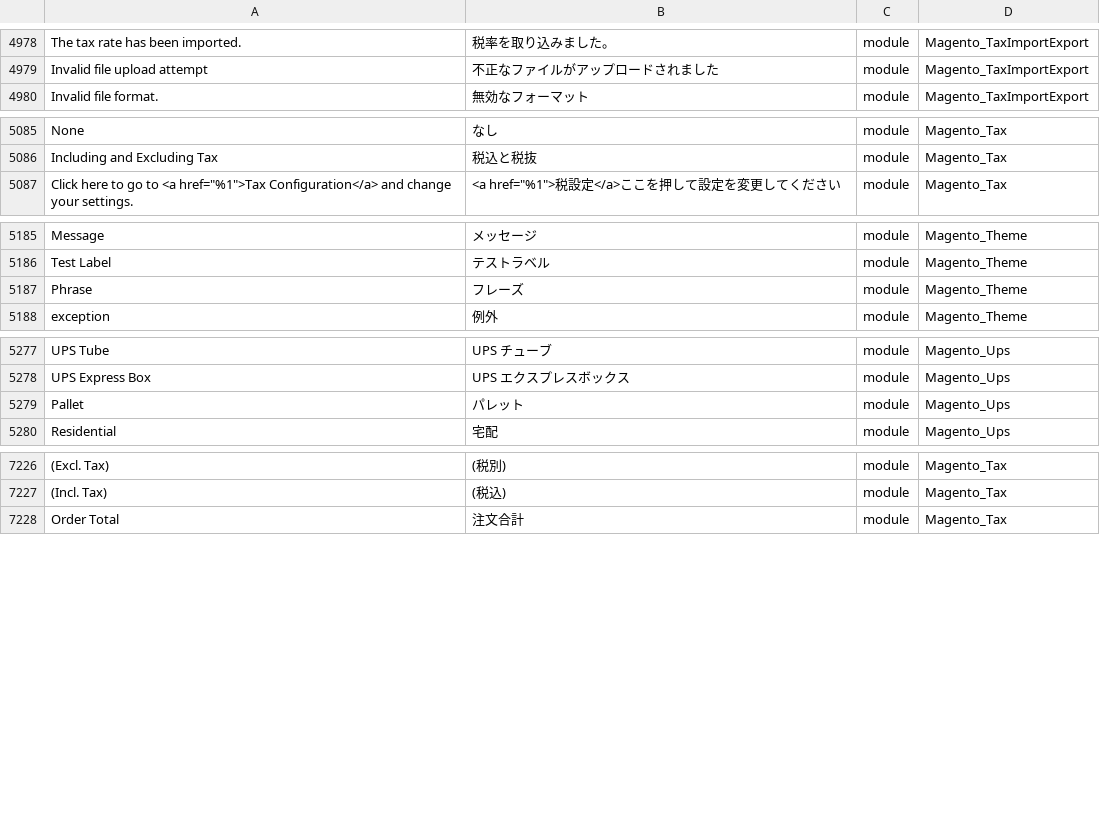
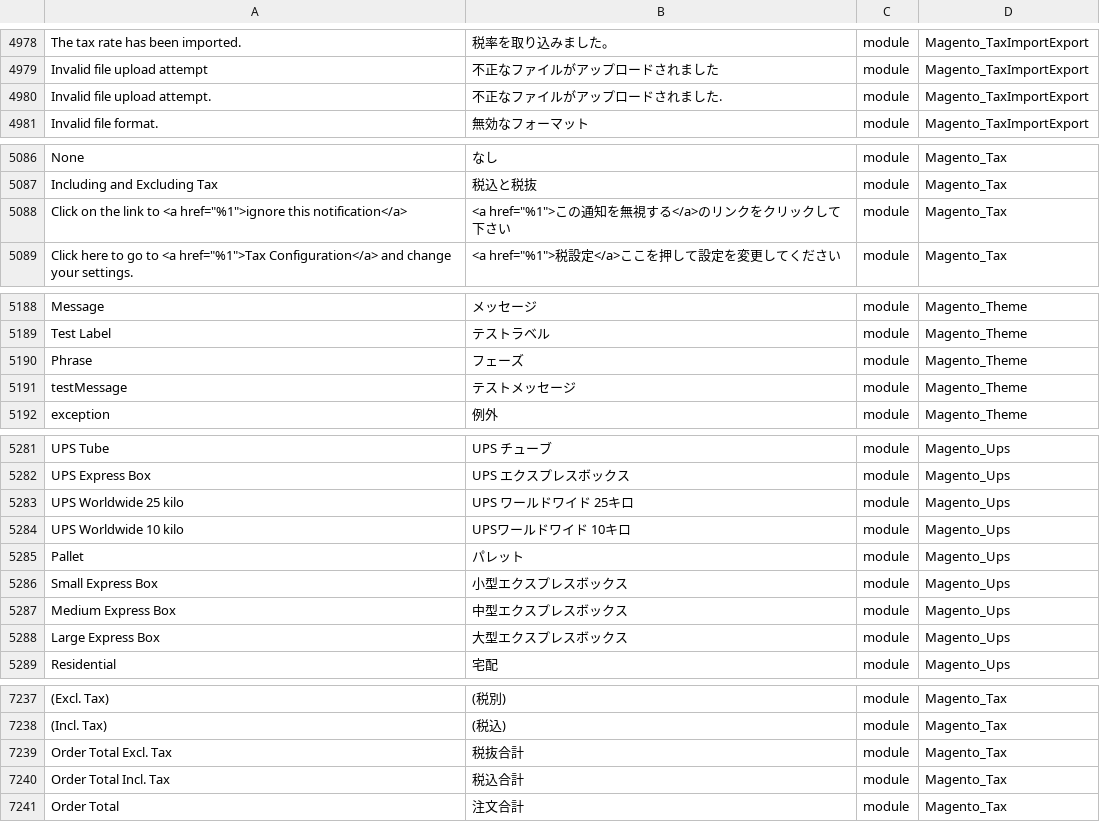
Before and after one commit to Magento2Translations/language_ja_jp, a CSV file: ja_JP.csv, drawn as a sheet; only a part is shown, gaps mark what is left out; addresses are those after the commit; the diff covers the shown part only; the diff names each change by its address in the sheet, - before the commit and + after, or states it on an @@ line.

```diff
--- a/ja_JP.csv
+++ b/ja_JP.csv
+row 4980: Invalid file upload attempt. | 不正なファイルがアップロードされました. | module | Magento_TaxImportExport
+row 5088: Click on the link to <a href="%1">ignore this notification</a> | <a href="%1">この通知を無視する</a>のリンクをクリックして下さい | module | Magento_Tax
-B5190: フレーズ
+B5190: フェーズ
+row 5191: testMessage | テストメッセージ | module | Magento_Theme
+row 5283: UPS Worldwide 25 kilo | UPS ワールドワイド 25キロ | module | Magento_Ups
+row 5284: UPS Worldwide 10 kilo | UPSワールドワイド 10キロ | module | Magento_Ups
+row 5286: Small Express Box | 小型エクスプレスボックス | module | Magento_Ups
+row 5287: Medium Express Box | 中型エクスプレスボックス | module | Magento_Ups
+row 5288: Large Express Box | 大型エクスプレスボックス | module | Magento_Ups
+row 7239: Order Total Excl. Tax | 税抜合計 | module | Magento_Tax
+row 7240: Order Total Incl. Tax | 税込合計 | module | Magento_Tax
```
Also changed, not shown: 3 added rows and 11 edited cells elsewhere in this file, 1 other file.
